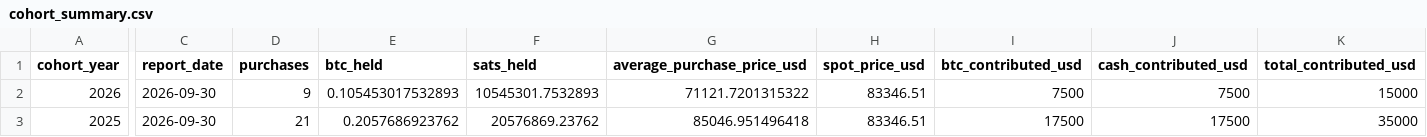
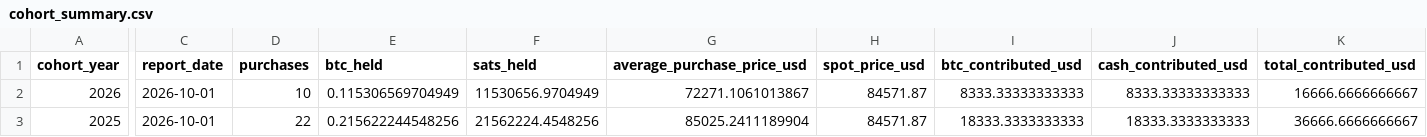
Before and after one commit to SecretSatoshis/Bitcoin-Investment-Strategy, a CSV file: outputs/savings/latest/cohort_summary.csv, drawn as a sheet; only a part is shown, gaps mark what is left out; the diff covers the shown part only; the diff names each change by its address in the sheet, - before the commit and + after, or states it on an @@ line.

```diff
--- a/outputs/savings/latest/cohort_summary.csv
+++ b/outputs/savings/latest/cohort_summary.csv
-C2:C3 (report_date): 2026-09-30
+C2:C3 (report_date): 2026-10-01
-D2 (purchases): 9
+D2 (purchases): 10
-E2 (btc_held): 0.105453017532893
+E2 (btc_held): 0.115306569704949
-F2 (sats_held): 10545301.7532893
+F2 (sats_held): 11530656.9704949
-G2 (average_purchase_price_usd): 71121.7201315322
+G2 (average_purchase_price_usd): 72271.1061013867
-H2:H3 (spot_price_usd): 83346.51
+H2:H3 (spot_price_usd): 84571.87
-I2 (btc_contributed_usd): 7500
+I2 (btc_contributed_usd): 8333.33333333333
-J2 (cash_contributed_usd): 7500
+J2 (cash_contributed_usd): 8333.33333333333
-K2 (total_contributed_usd): 15000
+K2 (total_contributed_usd): 16666.6666666667
-D3 (purchases): 21
+D3 (purchases): 22
-E3 (btc_held): 0.2057686923762
+E3 (btc_held): 0.215622244548256
-F3 (sats_held): 20576869.23762
+F3 (sats_held): 21562224.4548256
-G3 (average_purchase_price_usd): 85046.951496418
+G3 (average_purchase_price_usd): 85025.2411189904
-I3 (btc_contributed_usd): 17500
+I3 (btc_contributed_usd): 18333.3333333333
-J3 (cash_contributed_usd): 17500
+J3 (cash_contributed_usd): 18333.3333333333
-K3 (total_contributed_usd): 35000
+K3 (total_contributed_usd): 36666.6666666667
```
Also changed, not shown: 77 edited cells elsewhere in this file, data/manifests/column_dictionary.csv, data/manifests/source_registry.csv, 52 other files.
